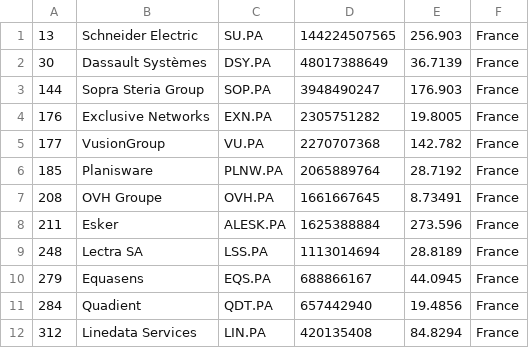
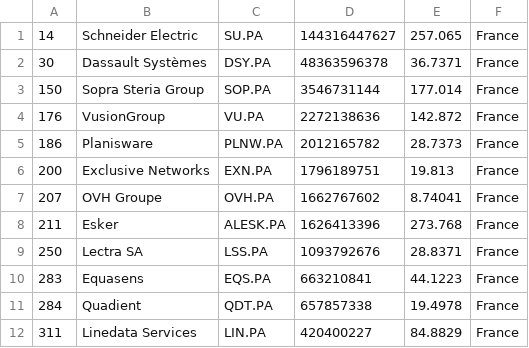
Before and after one commit to lxkishoxl/merida-june-6-2024, a CSV file: companies_france.csv, drawn as a sheet; only a part is shown; the diff covers the shown part only.

```diff
--- a/companies_france.csv
+++ b/companies_france.csv
@@ -1,12 +1,12 @@
-"13","Schneider Electric","SU.PA","144224507565","256.903","France"
-"30","Dassault Systèmes","DSY.PA","48017388649","36.7139","France"
-"144","Sopra Steria Group","SOP.PA","3948490247","176.903","France"
-"176","Exclusive Networks","EXN.PA","2305751282","19.8005","France"
-"177","VusionGroup","VU.PA","2270707368","142.782","France"
-"185","Planisware","PLNW.PA","2065889764","28.7192","France"
-"208","OVH Groupe","OVH.PA","1661667645","8.73491","France"
-"211","Esker","ALESK.PA","1625388884","273.596","France"
-"248","Lectra SA","LSS.PA","1113014694","28.8189","France"
-"279","Equasens","EQS.PA","688866167","44.0945","France"
-"284","Quadient","QDT.PA","657442940","19.4856","France"
-"312","Linedata Services","LIN.PA","420135408","84.8294","France"
+"14","Schneider Electric","SU.PA","144316447627","257.065","France"
+"30","Dassault Systèmes","DSY.PA","48363596378","36.7371","France"
+"150","Sopra Steria Group","SOP.PA","3546731144","177.014","France"
+"176","VusionGroup","VU.PA","2272138636","142.872","France"
+"186","Planisware","PLNW.PA","2012165782","28.7373","France"
+"200","Exclusive Networks","EXN.PA","1796189751","19.813","France"
+"207","OVH Groupe","OVH.PA","1662767602","8.74041","France"
+"211","Esker","ALESK.PA","1626413396","273.768","France"
+"250","Lectra SA","LSS.PA","1093792676","28.8371","France"
+"283","Equasens","EQS.PA","663210841","44.1223","France"
+"284","Quadient","QDT.PA","657857338","19.4978","France"
+"311","Linedata Services","LIN.PA","420400227","84.8829","France"
```
Also changed, not shown: 25 edited cells elsewhere in this file, companies-all.csv, companies_germany.csv, 1 other file.
